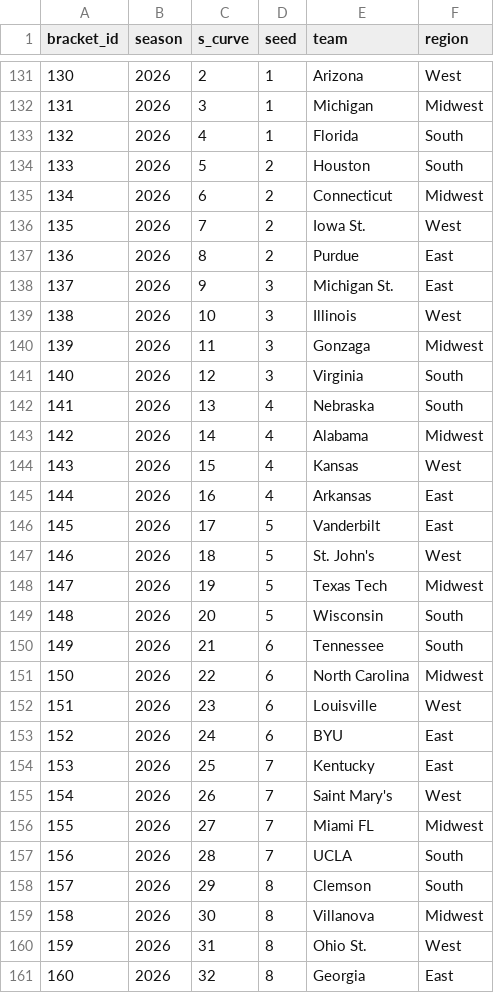
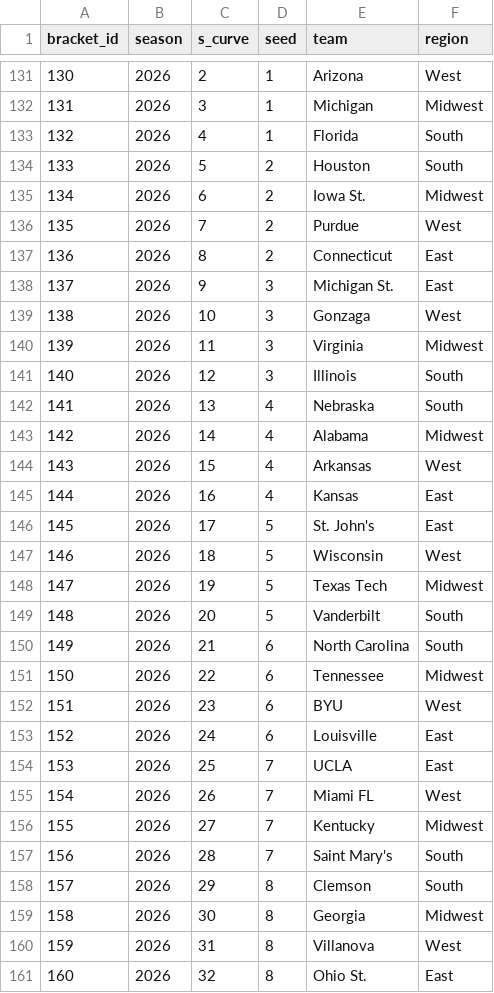
Before and after one commit to jeff-townsend/sports-analytics, a CSV file: NCB/Data/tournament_brackets.csv, drawn as a sheet; only a part is shown, gaps mark what is left out; the diff covers the shown part only.

Commit message:
Add files via upload

```diff
--- a/NCB/Data/tournament_brackets.csv
+++ b/NCB/Data/tournament_brackets.csv
@@ -134,28 +134,28 @@ bracket_id,season,s_curve,seed,team,region
 133,2026,5,2,Houston,South
-134,2026,6,2,Connecticut,Midwest
-135,2026,7,2,Iowa St.,West
-136,2026,8,2,Purdue,East
+134,2026,6,2,Iowa St.,Midwest
+135,2026,7,2,Purdue,West
+136,2026,8,2,Connecticut,East
 137,2026,9,3,Michigan St.,East
-138,2026,10,3,Illinois,West
-139,2026,11,3,Gonzaga,Midwest
-140,2026,12,3,Virginia,South
+138,2026,10,3,Gonzaga,West
+139,2026,11,3,Virginia,Midwest
+140,2026,12,3,Illinois,South
 141,2026,13,4,Nebraska,South
 142,2026,14,4,Alabama,Midwest
-143,2026,15,4,Kansas,West
-144,2026,16,4,Arkansas,East
-145,2026,17,5,Vanderbilt,East
-146,2026,18,5,St. John's,West
+143,2026,15,4,Arkansas,West
+144,2026,16,4,Kansas,East
+145,2026,17,5,St. John's,East
+146,2026,18,5,Wisconsin,West
 147,2026,19,5,Texas Tech,Midwest
-148,2026,20,5,Wisconsin,South
-149,2026,21,6,Tennessee,South
-150,2026,22,6,North Carolina,Midwest
-151,2026,23,6,Louisville,West
-152,2026,24,6,BYU,East
-153,2026,25,7,Kentucky,East
-154,2026,26,7,Saint Mary's,West
-155,2026,27,7,Miami FL,Midwest
-156,2026,28,7,UCLA,South
+148,2026,20,5,Vanderbilt,South
+149,2026,21,6,North Carolina,South
+150,2026,22,6,Tennessee,Midwest
+151,2026,23,6,BYU,West
+152,2026,24,6,Louisville,East
+153,2026,25,7,UCLA,East
+154,2026,26,7,Miami FL,West
+155,2026,27,7,Kentucky,Midwest
+156,2026,28,7,Saint Mary's,South
 157,2026,29,8,Clemson,South
-158,2026,30,8,Villanova,Midwest
-159,2026,31,8,Ohio St.,West
-160,2026,32,8,Georgia,East
+158,2026,30,8,Georgia,Midwest
+159,2026,31,8,Villanova,West
+160,2026,32,8,Ohio St.,East
```
Also changed, not shown: 26 edited cells elsewhere in this file.
